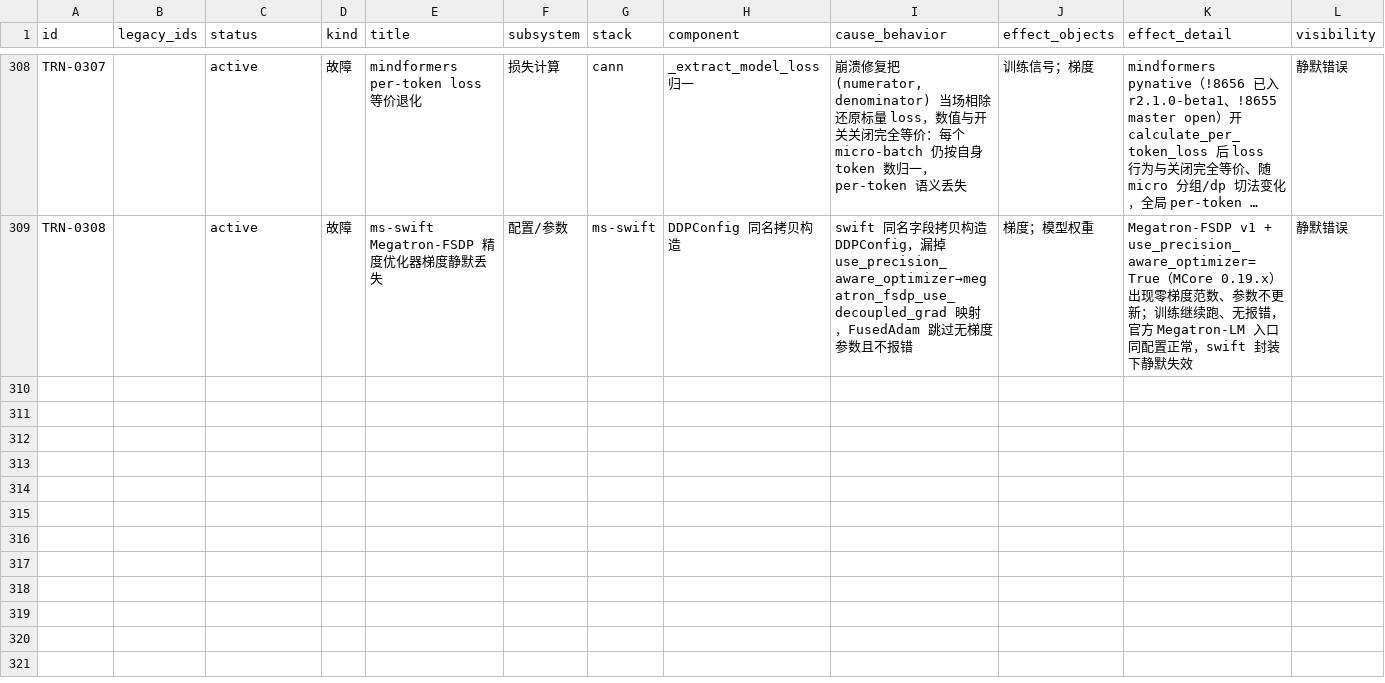
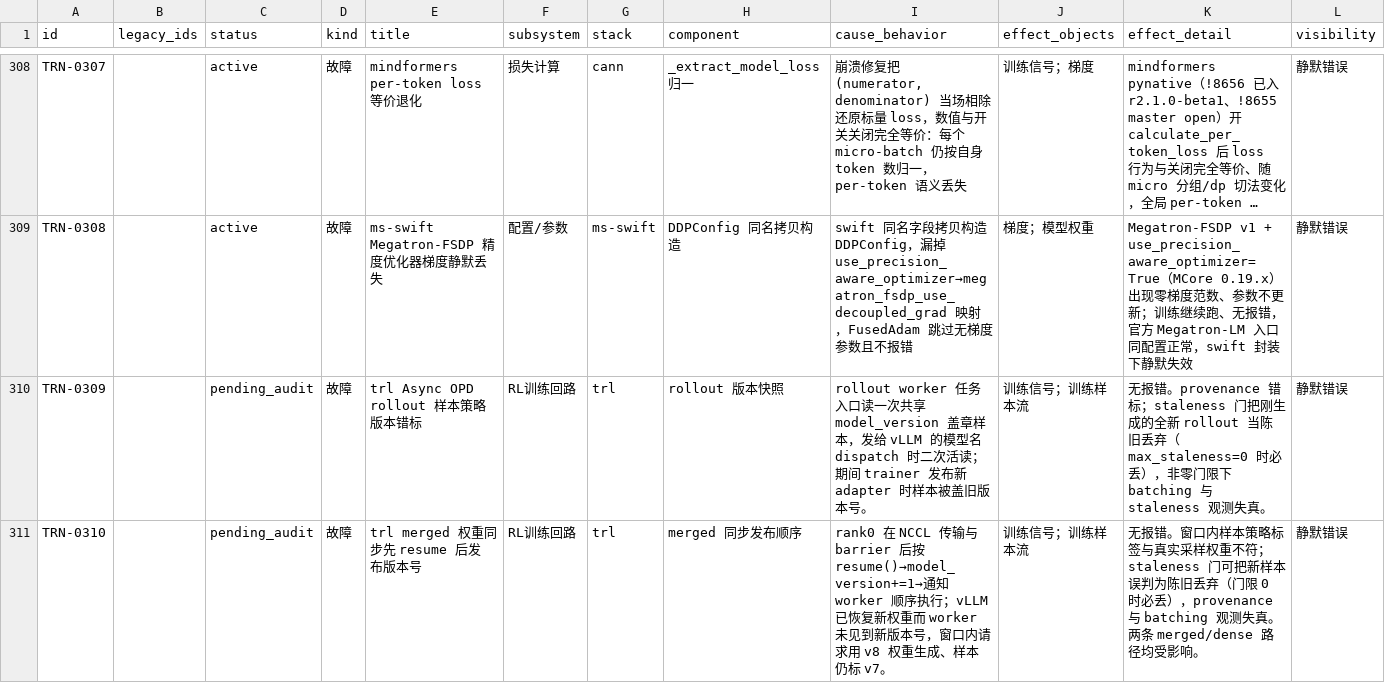
Before and after one commit to RinshannKaihou/training_error_review, a CSV file: views/fault_catalog.csv, drawn as a sheet; only a part is shown, gaps mark what is left out; long unchanged cells end in …; rows hold the shown columns only; the diff covers the shown part only; the diff names each change by its address in the sheet, - before the commit and + after, or states it on an @@ line.

```diff
--- a/views/fault_catalog.csv
+++ b/views/fault_catalog.csv
+row 310: TRN-0309 |  | pending_audit | 故障 | trl Async OPD rollout 样本策略版本错标 | RL训练回路 | trl | rollout 版本快照 | rollout worker 任务入口读一次共享 model_version 盖章样本，发给 vLLM 的模型名 dispatch 时二次活读；期间 trainer 发布新 adapter 时样本被盖旧版本号。 | 训练信号；训练样本流 | 无报错。provenance 错标；staleness 门把刚生成的全新 rollout 当陈旧丢弃（max_staleness=0 时必丢），非零门限下 batching 与 staleness 观测失真。 | 静默错误
+row 311: TRN-0310 |  | pending_audit | 故障 | trl merged 权重同步先 resume 后发布版本号 | RL训练回路 | trl | merged 同步发布顺序 | rank0 在 NCCL 传输与 barrier 后按 resume()→model_version+=1→通知 worker 顺序执行；vLLM 已恢复新权重而 worker 未见到新版本号，窗口内请求用 v8 权重生成、样本仍标 v7。 | 训练信号；训练样本流 | 无报错。窗口内样本策略标签与真实采样权重不符；staleness 门可把新样本误判为陈旧丢弃（门限 0 时必丢），provenance 与 batching 观测失真。两条 merged/dense 路径均受影响。 | 静默错误
```
Also changed, not shown: 2 added rows and 3 edited cells elsewhere in this file, catalog/id_registry.tsv, 13 other files.
